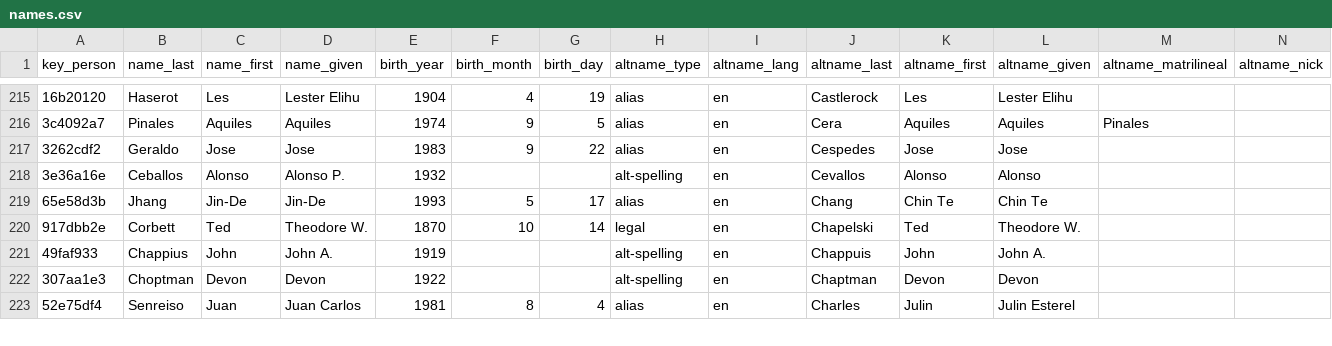
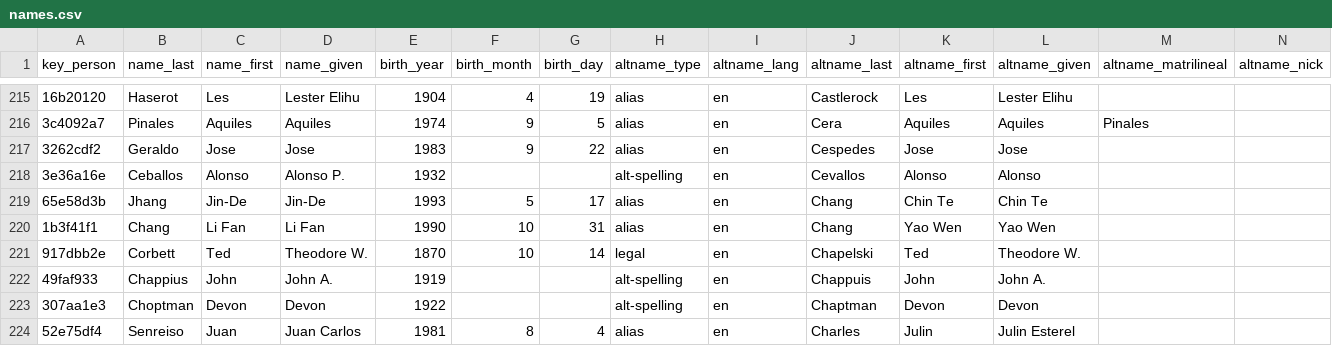
Before and after one commit to chadwickbureau/register, a CSV file: data/names.csv, drawn as a sheet; only a part is shown, gaps mark what is left out; rows hold the shown columns only; the diff names each change by its address in the sheet, - before the commit and + after, or states it on an @@ line.

Commit message:
Update people and names as of 2022-07-10.

```diff
--- a/data/names.csv
+++ b/data/names.csv
+row 220: 1b3f41f1 | Chang | Li Fan | Li Fan | 1990 | 10 | 31 | alias | en | Chang | Yao Wen | Yao Wen
```
